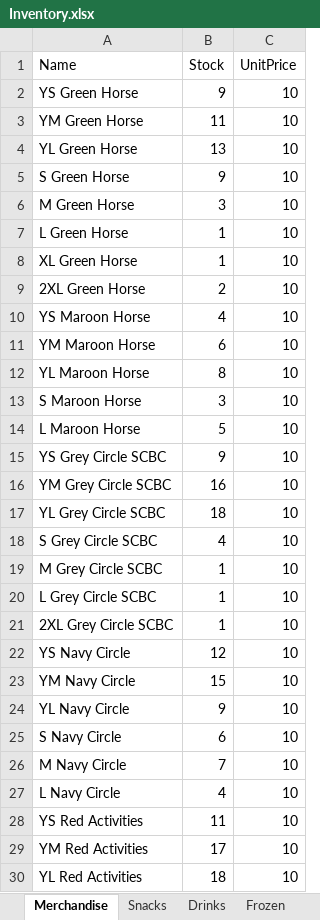
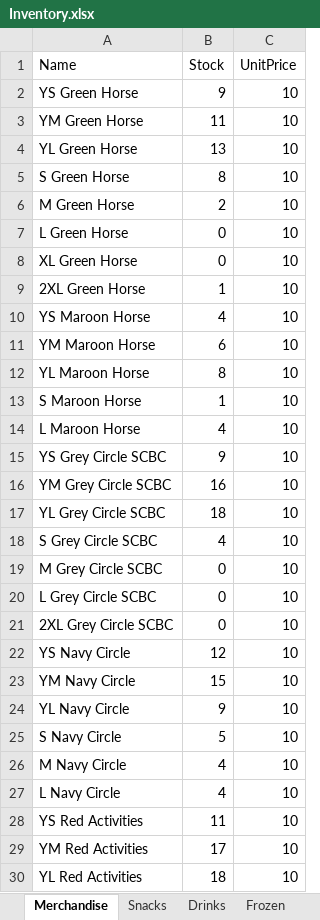
Before and after one commit to nathanmdaniel/SCBC_SnackShackServer, an Excel workbook: Inventory.xlsx, sheet Merchandise, drawn as a sheet; only a part is shown; values as stored, in another font and other column widths than the file's, no borders; the diff covers the shown part only; the diff names each change by its address in the sheet, - before the commit and + after, or states it on an @@ line.

```diff
--- a/Inventory.xlsx (sheet Merchandise)
+++ b/Inventory.xlsx (sheet Merchandise)
-B5 (Stock): 9
+B5 (Stock): 8
-B6 (Stock): 3
+B6 (Stock): 2
-B7:B8 (Stock): 1
+B7:B8 (Stock): 0
-B9 (Stock): 2
+B9 (Stock): 1
-B13 (Stock): 3
+B13 (Stock): 1
-B14 (Stock): 5
+B14 (Stock): 4
-B19:B21 (Stock): 1
+B19:B21 (Stock): 0
-B25 (Stock): 6
+B25 (Stock): 5
-B26 (Stock): 7
+B26 (Stock): 4
```
Also changed, not shown: 28 edited cells elsewhere in this sheet, sheet Snacks, sheet Frozen, sheet Drinks, CurrentWeekAccounts.xlsx, 5 other files.
